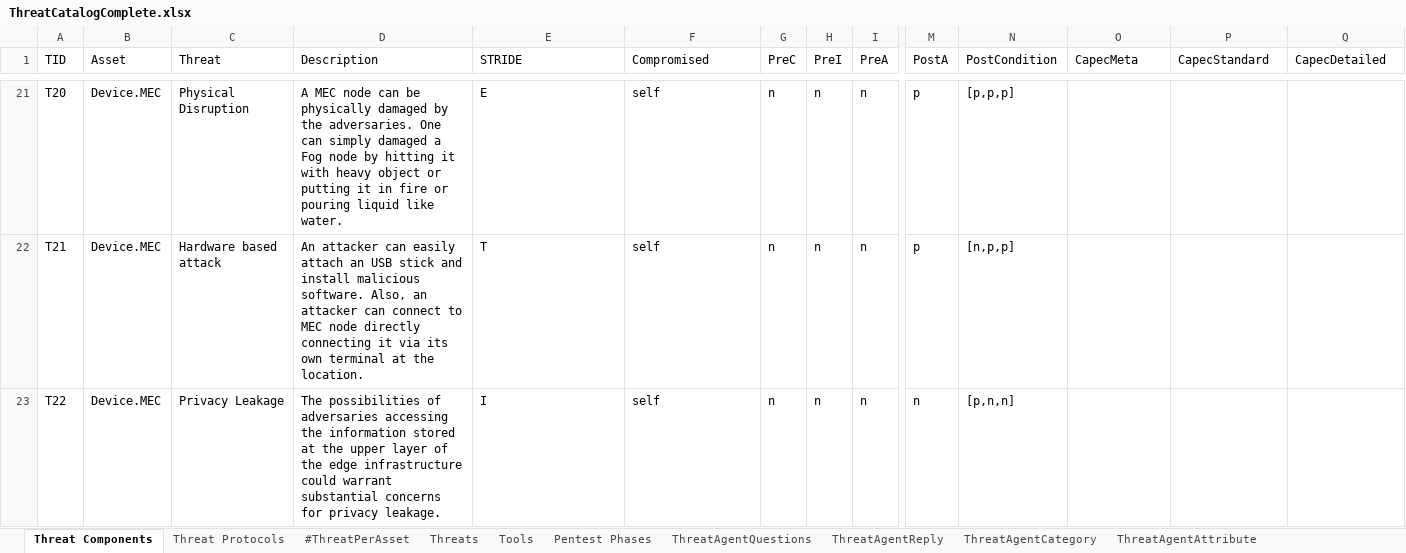
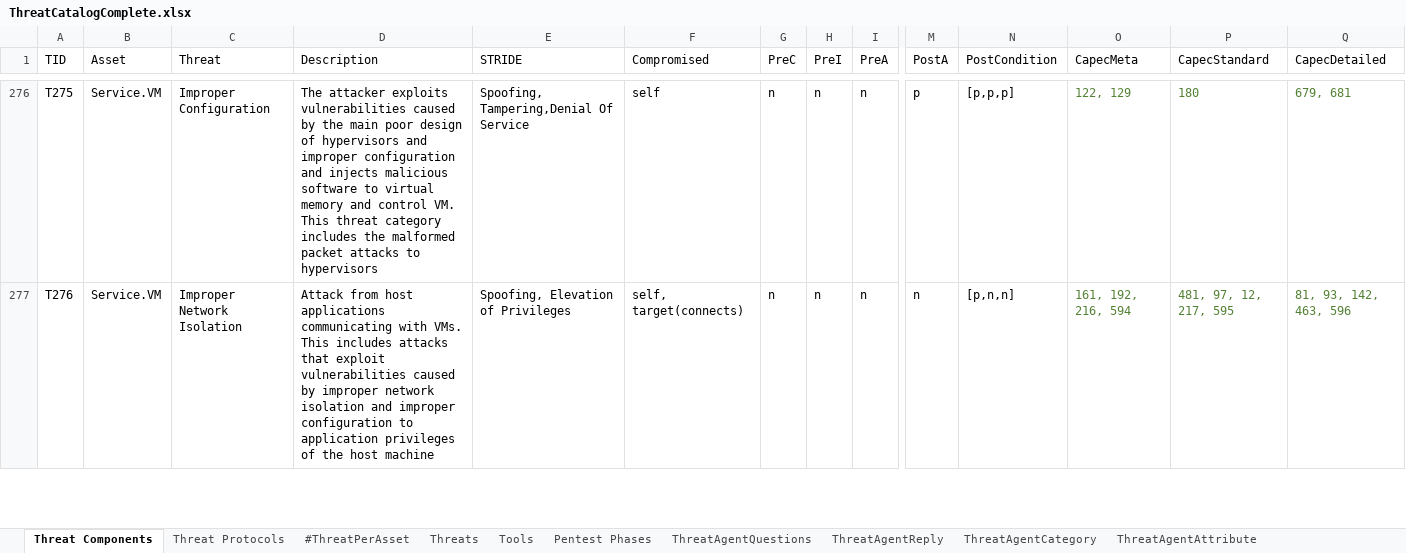
Before and after one commit to fefox97/AutomaticAttackPlanGenerator, an Excel workbook: apps/static/assets/dbs/ThreatCatalogComplete.xlsx, sheet Threat Components, drawn as a sheet; only a part is shown, gaps mark what is left out; values as stored, in another font and other column widths than the file's, no borders; conditional formats and table styles not drawn; removed rows and columns are numbered as before the commit, all else as after; rows hold the shown columns only; the diff covers the shown part only; the diff names each change by its address in the sheet, - before the commit and + after, or states it on an @@ line.

```diff
--- a/apps/static/assets/dbs/ThreatCatalogComplete.xlsx (sheet Threat Components)
+++ b/apps/static/assets/dbs/ThreatCatalogComplete.xlsx (sheet Threat Components)
-A276 (TID): T20
+A276 (TID): T275
-B276 (Asset): Device.MEC
+B276 (Asset): Service.VM
-C276 (Threat): Physical Disruption
+C276 (Threat): Improper Configuration
-D276 (Description): A MEC node can be physically damaged by the adversaries. One can simply damaged a Fog node by hitting it with heavy object or putting it in fire or pouring liquid like water.
+D276 (Description): The attacker exploits vulnerabilities caused by the main poor design of hypervisors and improper configuration and injects malicious software to virtual memory and control VM. This threat category includes the malformed packet attacks to hypervisors
-E276 (STRIDE): E
+E276 (STRIDE): Spoofing, Tampering,Denial Of Service
-O276 (CapecMeta): (empty)
+O276 (CapecMeta): 122, 129
-P276 (CapecStandard): (empty)
+P276 (CapecStandard): 180
-Q276 (CapecDetailed): (empty)
+Q276 (CapecDetailed): 679, 681
@@ row 22 hidden: T21 | Device.MEC | Hardware based attack | An attacker can easily attach an USB stick and install malicious software. Also, an attacker can connect to MEC node directly connecting it via its own terminal at the location. | T | self | n | n | n | p | [n,p,p] @@
-A277 (TID): T22
+A277 (TID): T276
-B277 (Asset): Device.MEC
+B277 (Asset): Service.VM
-C277 (Threat): Privacy Leakage
+C277 (Threat): Improper Network Isolation
-D277 (Description): The possibilities of adversaries accessing the information stored at the upper layer of the edge infrastructure could warrant substantial concerns for privacy leakage.
+D277 (Description): Attack from host applications communicating with VMs. This includes attacks that exploit vulnerabilities caused by improper network isolation and improper configuration to application privileges of the host machine
-E277 (STRIDE): I
+E277 (STRIDE): Spoofing, Elevation of Privileges
-F277 (Compromised): self
+F277 (Compromised): self, target(connects)
-O277 (CapecMeta): (empty)
+O277 (CapecMeta): 161, 192, 216, 594
-P277 (CapecStandard): (empty)
+P277 (CapecStandard): 481, 97, 12, 217, 595
-Q277 (CapecDetailed): (empty)
+Q277 (CapecDetailed): 81, 93, 142, 463, 596
```
Also changed, not shown: 37 hidden or unhidden rows and 20 edited cells elsewhere in this sheet, sheet Tools, formulas that keep their value, 8 other files.
